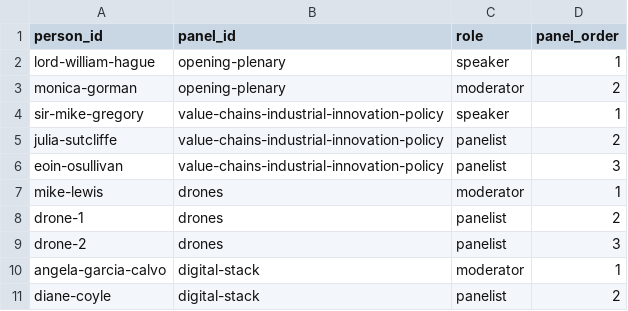
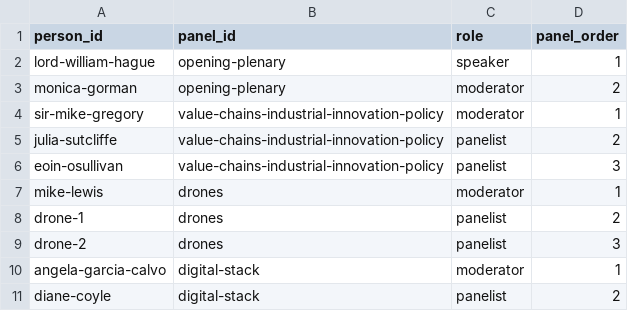
Before and after one commit to OxfordISA/Schedule, a CSV file: data/bio-panels.csv, drawn as a sheet; only a part is shown.

```diff
--- a/data/bio-panels.csv
+++ b/data/bio-panels.csv
@@ -3,3 +3,3 @@ lord-william-hague,opening-plenary,speaker,1
 monica-gorman,opening-plenary,moderator,2
-sir-mike-gregory,value-chains-industrial-innovation-policy,speaker,1
+sir-mike-gregory,value-chains-industrial-innovation-policy,moderator,1
 julia-sutcliffe,value-chains-industrial-innovation-policy,panelist,2
```
Also changed, not shown: data/bios.csv, data/panels.csv.
